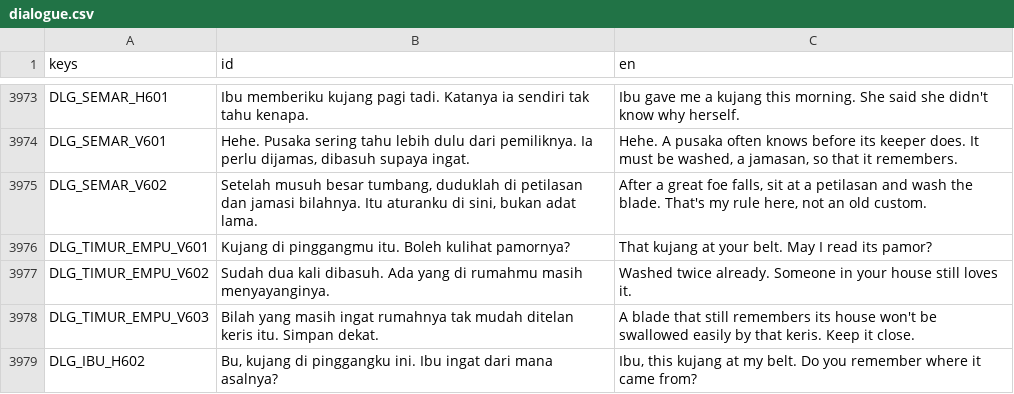
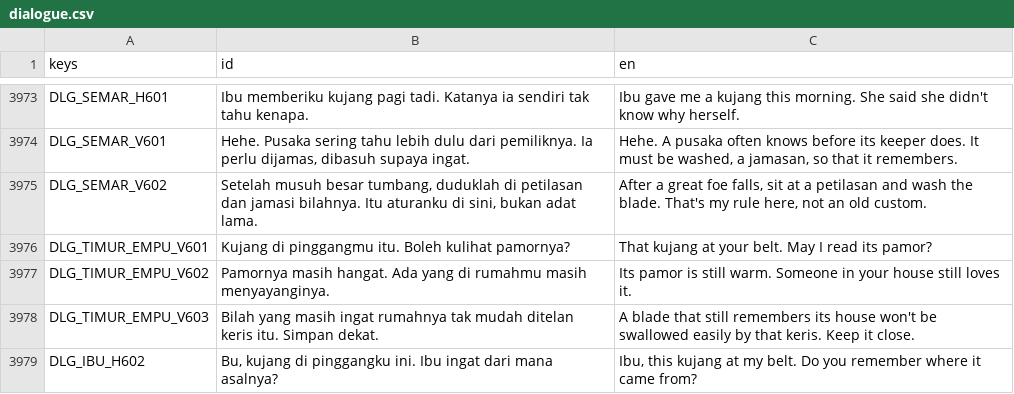
Before and after one commit to enclaireee/AksaraKala, a CSV file: data/text/dialogue.csv, drawn as a sheet; only a part is shown, gaps mark what is left out.

```diff
--- a/data/text/dialogue.csv
+++ b/data/text/dialogue.csv
@@ -3976,3 +3976,3 @@ DLG_SEMAR_V602,"Setelah musuh besar tumbang, duduklah di petilasan dan jamasi bi
 DLG_TIMUR_EMPU_V601,Kujang di pinggangmu itu. Boleh kulihat pamornya?,That kujang at your belt. May I read its pamor?
-DLG_TIMUR_EMPU_V602,Sudah dua kali dibasuh. Ada yang di rumahmu masih menyayanginya.,Washed twice already. Someone in your house still loves it.
+DLG_TIMUR_EMPU_V602,Pamornya masih hangat. Ada yang di rumahmu masih menyayanginya.,Its pamor is still warm. Someone in your house still loves it.
 DLG_TIMUR_EMPU_V603,Bilah yang masih ingat rumahnya tak mudah ditelan keris itu. Simpan dekat.,A blade that still remembers its house won't be swallowed easily by that keris. Keep it close.
```
Also changed, not shown: data/text/items.csv, data/text/ui.csv, 55 other files.
